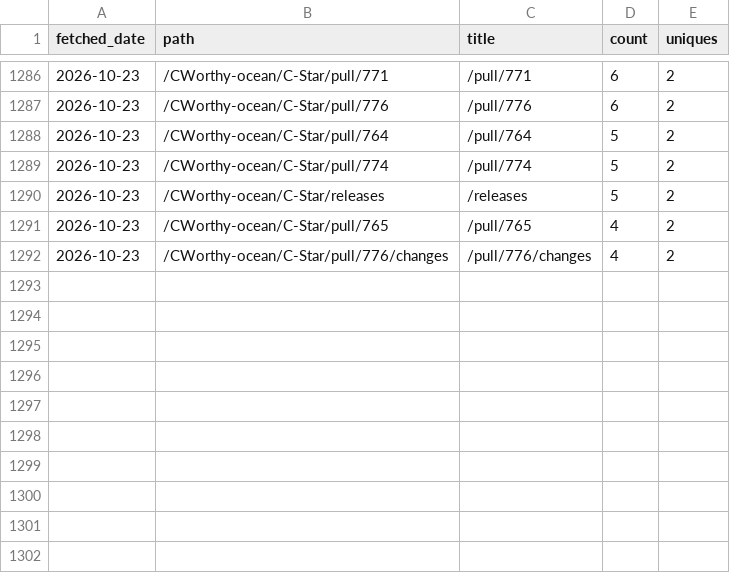
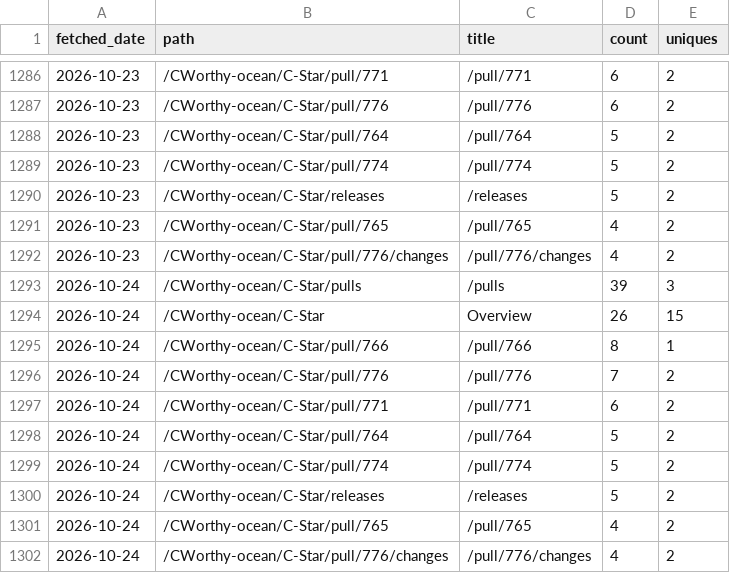
Before and after one commit to CWorthy-ocean/cworthy-gh-metrics, a CSV file: data/CWorthy-ocean/C-Star/paths.csv, drawn as a sheet; only a part is shown, gaps mark what is left out; the diff names each change by its address in the sheet, - before the commit and + after, or states it on an @@ line.

```diff
--- a/data/CWorthy-ocean/C-Star/paths.csv
+++ b/data/CWorthy-ocean/C-Star/paths.csv
+row 1293: 2026-10-24 | /CWorthy-ocean/C-Star/pulls | /pulls | 39 | 3
+row 1294: 2026-10-24 | /CWorthy-ocean/C-Star | Overview | 26 | 15
+row 1295: 2026-10-24 | /CWorthy-ocean/C-Star/pull/766 | /pull/766 | 8 | 1
+row 1296: 2026-10-24 | /CWorthy-ocean/C-Star/pull/776 | /pull/776 | 7 | 2
+row 1297: 2026-10-24 | /CWorthy-ocean/C-Star/pull/771 | /pull/771 | 6 | 2
+row 1298: 2026-10-24 | /CWorthy-ocean/C-Star/pull/764 | /pull/764 | 5 | 2
+row 1299: 2026-10-24 | /CWorthy-ocean/C-Star/pull/774 | /pull/774 | 5 | 2
+row 1300: 2026-10-24 | /CWorthy-ocean/C-Star/releases | /releases | 5 | 2
+row 1301: 2026-10-24 | /CWorthy-ocean/C-Star/pull/765 | /pull/765 | 4 | 2
+row 1302: 2026-10-24 | /CWorthy-ocean/C-Star/pull/776/changes | /pull/776/changes | 4 | 2
```
Also changed, not shown: data/CWorthy-ocean/C-Star/referrers.csv, data/CWorthy-ocean/cson-forge/paths.csv, 23 other files.
